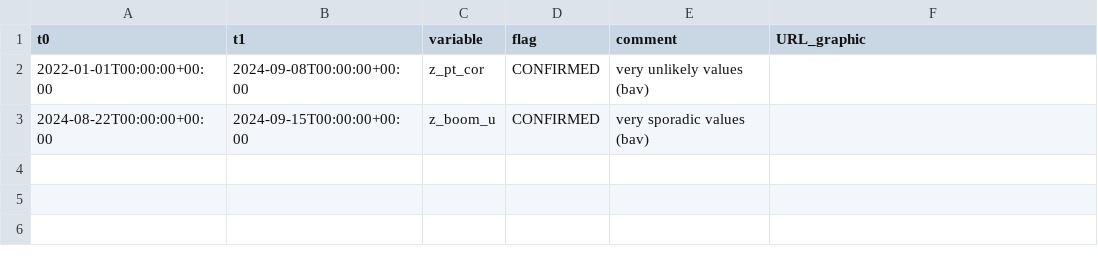
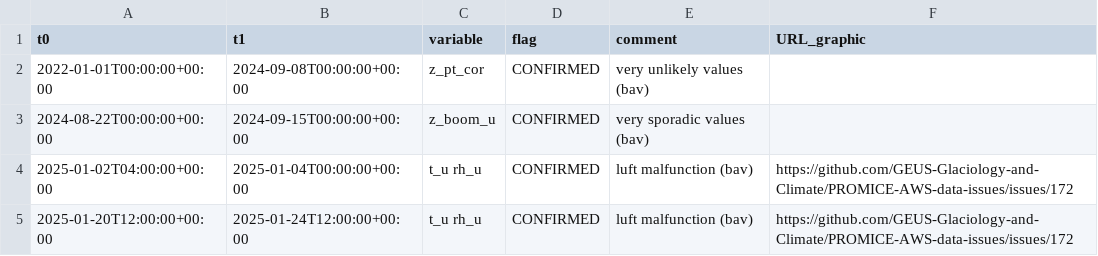
Before and after one commit to GEUS-Glaciology-and-Climate/PROMICE-AWS-data-issues, a CSV file: flags/JAR_O.csv, drawn as a sheet.

```diff
--- a/flags/JAR_O.csv
+++ b/flags/JAR_O.csv
@@ -3 +3,3 @@ t0,t1,variable,flag,comment,URL_graphic
 2024-08-22T00:00:00+00:00,2024-09-15T00:00:00+00:00,z_boom_u,CONFIRMED,very sporadic values (bav),
+2025-01-02T04:00:00+00:00,2025-01-04T00:00:00+00:00,t_u rh_u,CONFIRMED,luft malfunction (bav),https://github.com/GEUS-Glaciology-and-Climate/PROMICE-AWS-data-issues/issues/172
+2025-01-20T12:00:00+00:00,2025-01-24T12:00:00+00:00,t_u rh_u,CONFIRMED,luft malfunction (bav),https://github.com/GEUS-Glaciology-and-Climate/PROMICE-AWS-data-issues/issues/172
```
Also changed, not shown: adjustments/JAR_O.csv.
